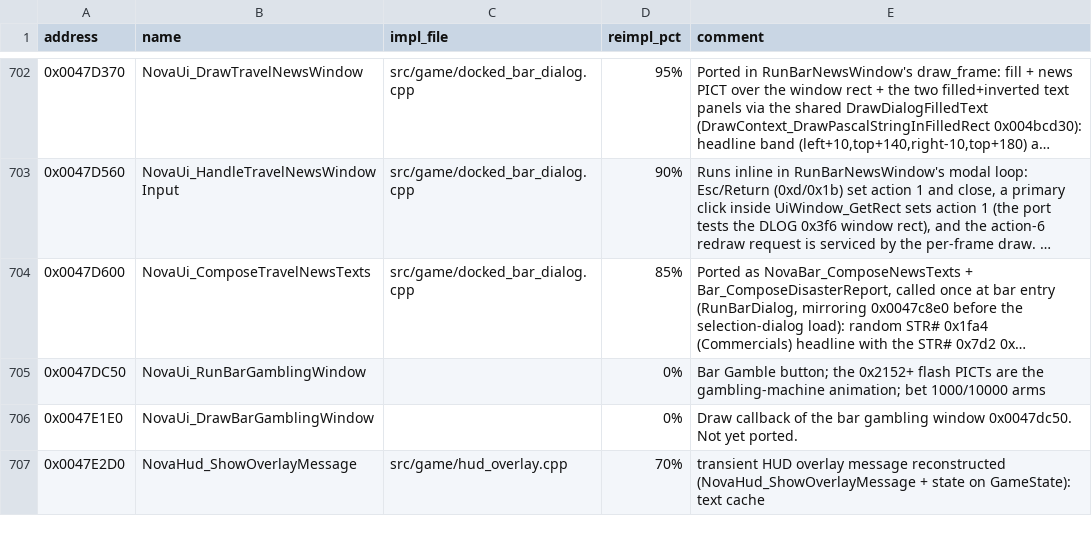
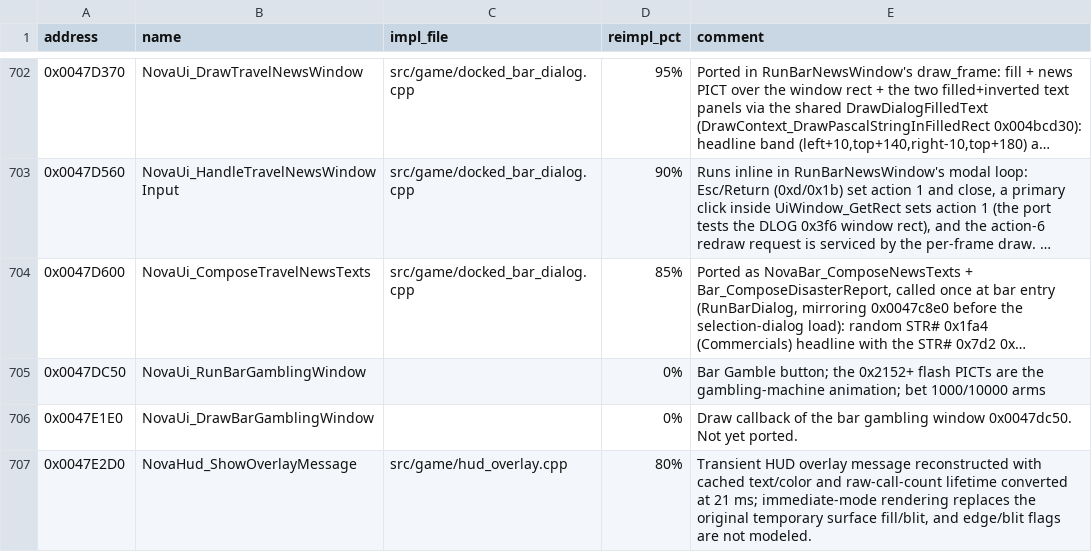
Before and after one commit to wraitii/evnova-decomp, a TSV file: decomp-progress.tsv, drawn as a sheet; only a part is shown, gaps mark what is left out; long unchanged cells end in …; the diff covers the shown part only.

Commit message:
Fix HUD overlay timing and font

```diff
--- a/decomp-progress.tsv
+++ b/decomp-progress.tsv
@@ -706,2 +706,2 @@ address	name	impl_file	reimpl_pct	comment
 0x0047E1E0	NovaUi_DrawBarGamblingWindow		0%	Draw callback of the bar gambling window 0x0047dc50. Not yet ported.
-0x0047E2D0	NovaHud_ShowOverlayMessage	src/game/hud_overlay.cpp	70%	transient HUD overlay message reconstructed (NovaHud_ShowOverlayMessage + state on GameState): text cache
+0x0047E2D0	NovaHud_ShowOverlayMessage	src/game/hud_overlay.cpp	80%	Transient HUD overlay message reconstructed with cached text/color and raw-call-count lifetime converted at 21 ms; immediate-mode rendering replaces the original temporary surface fill/blit, and edge/blit flags are not modeled.
```
Also changed, not shown: 7 edited cells elsewhere in this file, 7 other files.
